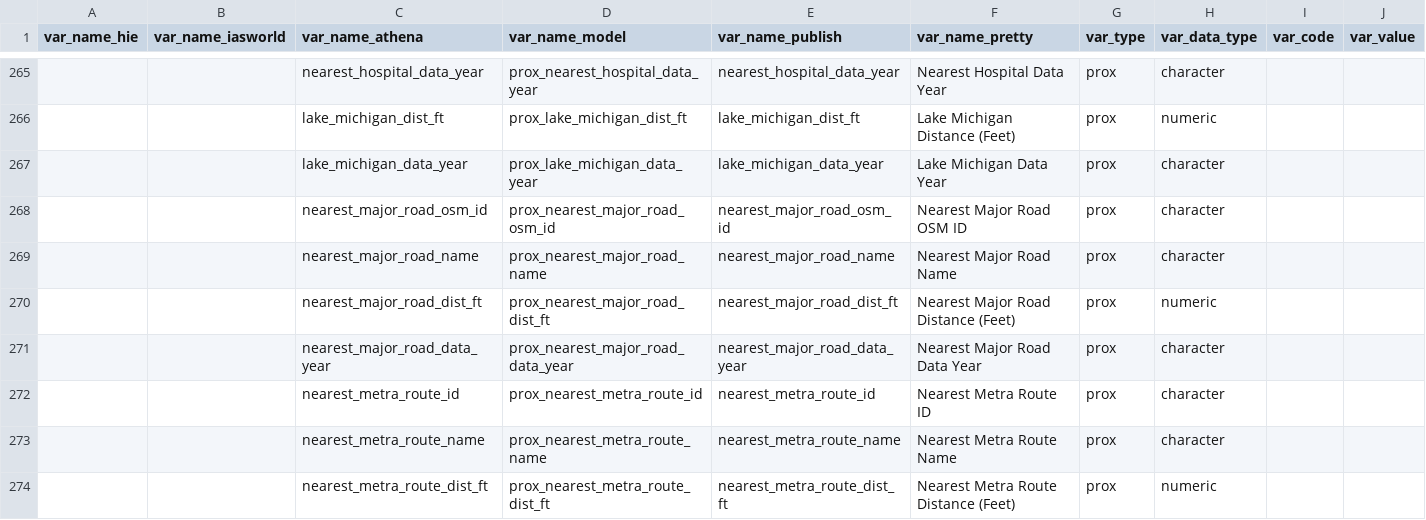
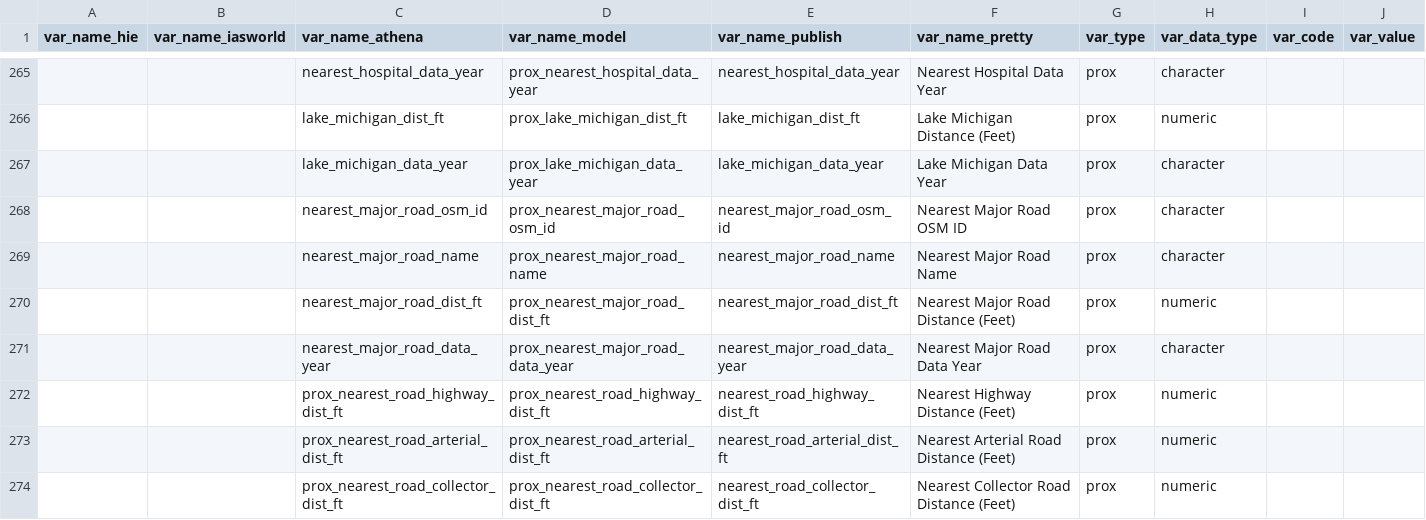
Before and after one commit to ccao-data/ccao, a CSV file: data-raw/vars_dict.csv, drawn as a sheet; only a part is shown, gaps mark what is left out; the shorter side is filled out with more unchanged rows; rows hold the shown columns only; the diff covers the shown part only; the diff names each change by its address in the sheet, - before the commit and + after, or states it on an @@ line.

Commit message:
Update vars dict ahead of 2025 model (#35)

```diff
--- a/data-raw/vars_dict.csv
+++ b/data-raw/vars_dict.csv
+row 272:  |  | prox_nearest_road_highway_dist_ft | prox_nearest_road_highway_dist_ft | nearest_road_highway_dist_ft | Nearest Highway Distance (Feet) | prox | numeric
+row 273:  |  | prox_nearest_road_arterial_dist_ft | prox_nearest_road_arterial_dist_ft | nearest_road_arterial_dist_ft | Nearest Arterial Road Distance (Feet) | prox | numeric
+row 274:  |  | prox_nearest_road_collector_dist_ft | prox_nearest_road_collector_dist_ft | nearest_road_collector_dist_ft | Nearest Collector Road Distance (Feet) | prox | numeric
```
Also changed, not shown: 11 added rows elsewhere in this file, 1 other file.
